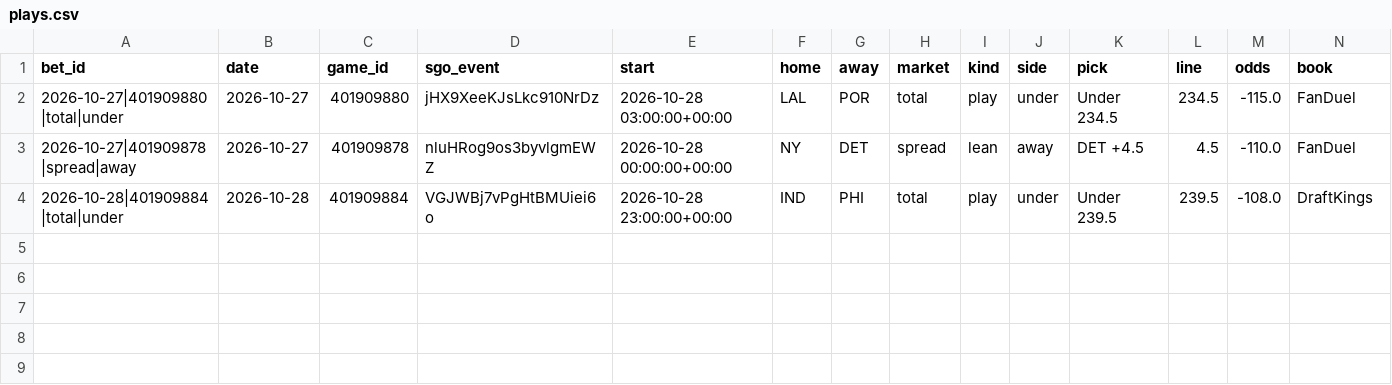
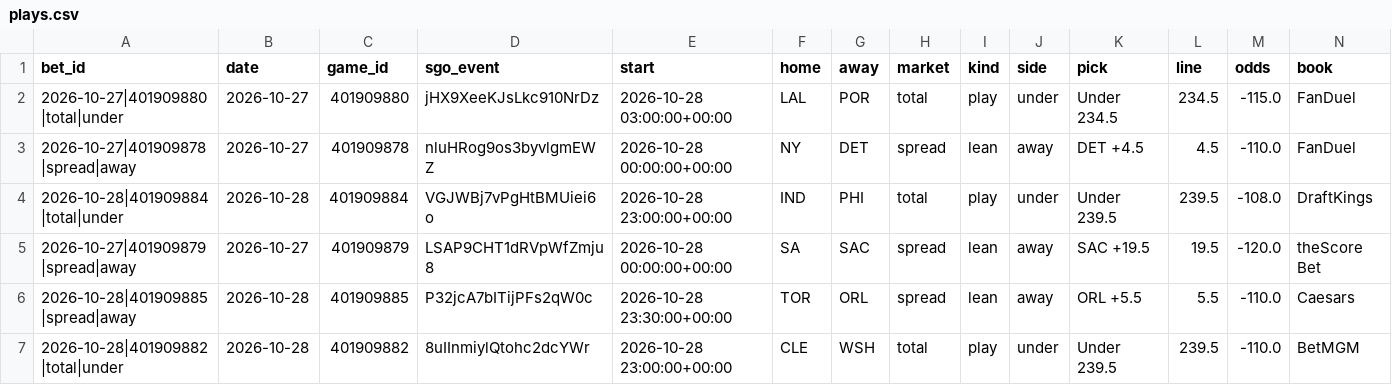
Before and after one commit to barrca12-rgb/NBA, a CSV file: bets/plays.csv, drawn as a sheet; only a part is shown; rows hold the shown columns only; the diff names each change by its address in the sheet, - before the commit and + after, or states it on an @@ line.

```diff
--- a/bets/plays.csv
+++ b/bets/plays.csv
+row 5: 2026-10-27|401909879|spread|away | 2026-10-27 | 401909879 | LSAP9CHT1dRVpWfZmju8 | 2026-10-28 00:00:00+00:00 | SA | SAC | spread | lean | away | SAC +19.5 | 19.5 | -120.0 | theScore Bet
+row 6: 2026-10-28|401909885|spread|away | 2026-10-28 | 401909885 | P32jcA7bITijPFs2qW0c | 2026-10-28 23:30:00+00:00 | TOR | ORL | spread | lean | away | ORL +5.5 | 5.5 | -110.0 | Caesars
+row 7: 2026-10-28|401909882|total|under | 2026-10-28 | 401909882 | 8uIInmiylQtohc2dcYWr | 2026-10-28 23:00:00+00:00 | CLE | WSH | total | play | under | Under 239.5 | 239.5 | -110.0 | BetMGM
```
Also changed, not shown: lines/closing.csv, lines/openers.csv, 3 other files.
